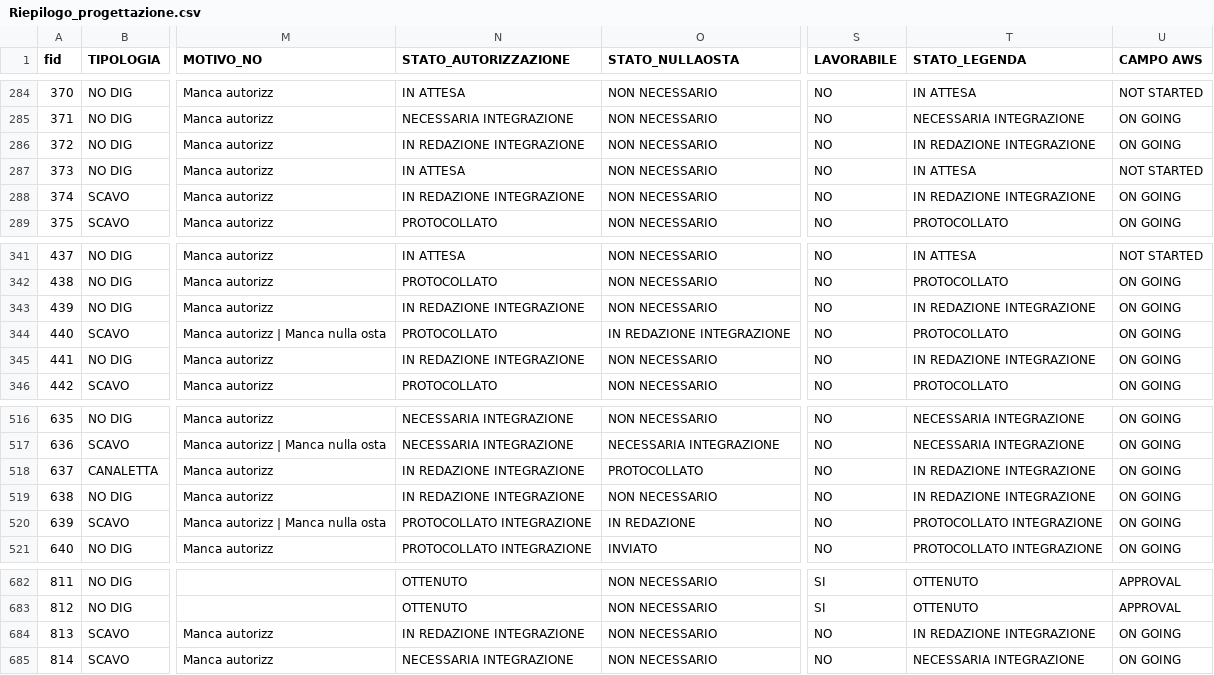
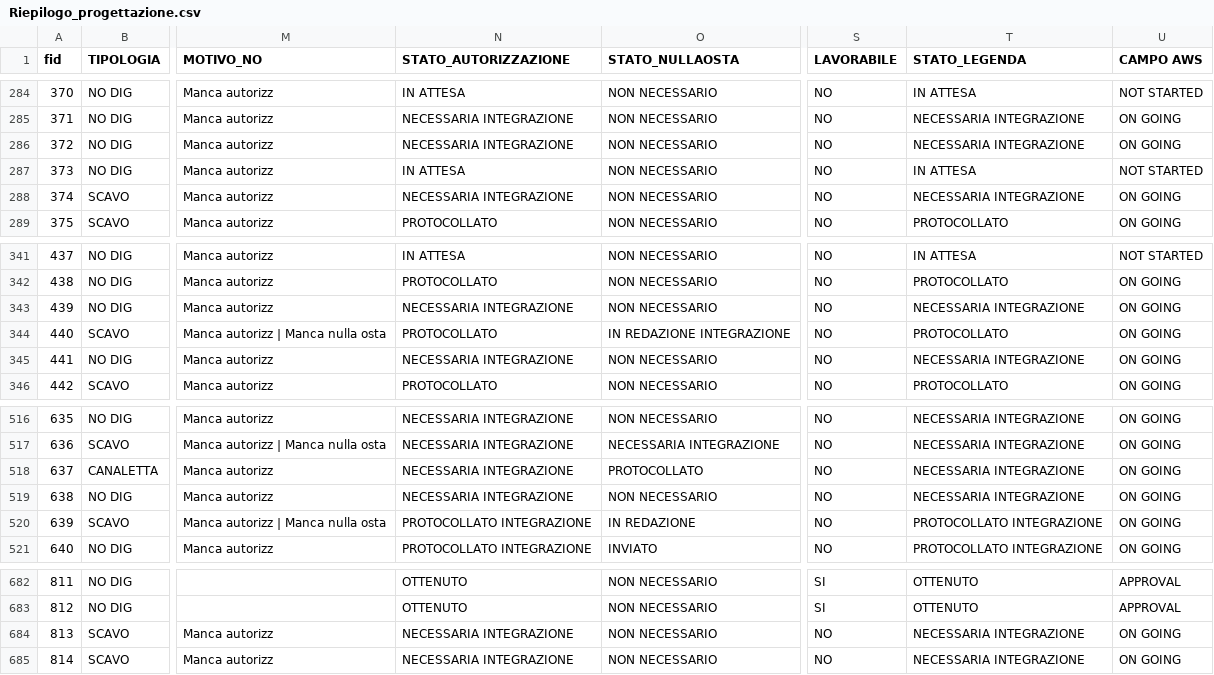
Before and after one commit to ENRI-RDS/dashboard, a CSV file: Riepilogo_progettazione.csv, drawn as a sheet; only a part is shown, gaps mark what is left out; the diff names each change by its address in the sheet, - before the commit and + after, or states it on an @@ line.

Commit message:
Auto-update Riepilogo_progettazione.csv via approvazione admin [skip ci]

```diff
--- a/Riepilogo_progettazione.csv
+++ b/Riepilogo_progettazione.csv
-N286 (STATO_AUTORIZZAZIONE): IN REDAZIONE INTEGRAZIONE
+N286 (STATO_AUTORIZZAZIONE): NECESSARIA INTEGRAZIONE
-T286 (STATO_LEGENDA): IN REDAZIONE INTEGRAZIONE
+T286 (STATO_LEGENDA): NECESSARIA INTEGRAZIONE
-N288 (STATO_AUTORIZZAZIONE): IN REDAZIONE INTEGRAZIONE
+N288 (STATO_AUTORIZZAZIONE): NECESSARIA INTEGRAZIONE
-T288 (STATO_LEGENDA): IN REDAZIONE INTEGRAZIONE
+T288 (STATO_LEGENDA): NECESSARIA INTEGRAZIONE
-N343 (STATO_AUTORIZZAZIONE): IN REDAZIONE INTEGRAZIONE
+N343 (STATO_AUTORIZZAZIONE): NECESSARIA INTEGRAZIONE
-T343 (STATO_LEGENDA): IN REDAZIONE INTEGRAZIONE
+T343 (STATO_LEGENDA): NECESSARIA INTEGRAZIONE
-N345 (STATO_AUTORIZZAZIONE): IN REDAZIONE INTEGRAZIONE
+N345 (STATO_AUTORIZZAZIONE): NECESSARIA INTEGRAZIONE
-T345 (STATO_LEGENDA): IN REDAZIONE INTEGRAZIONE
+T345 (STATO_LEGENDA): NECESSARIA INTEGRAZIONE
-N518:N519 (STATO_AUTORIZZAZIONE): IN REDAZIONE INTEGRAZIONE
+N518:N519 (STATO_AUTORIZZAZIONE): NECESSARIA INTEGRAZIONE
-T518:T519 (STATO_LEGENDA): IN REDAZIONE INTEGRAZIONE
+T518:T519 (STATO_LEGENDA): NECESSARIA INTEGRAZIONE
-N684 (STATO_AUTORIZZAZIONE): IN REDAZIONE INTEGRAZIONE
+N684 (STATO_AUTORIZZAZIONE): NECESSARIA INTEGRAZIONE
-T684 (STATO_LEGENDA): IN REDAZIONE INTEGRAZIONE
+T684 (STATO_LEGENDA): NECESSARIA INTEGRAZIONE
```
